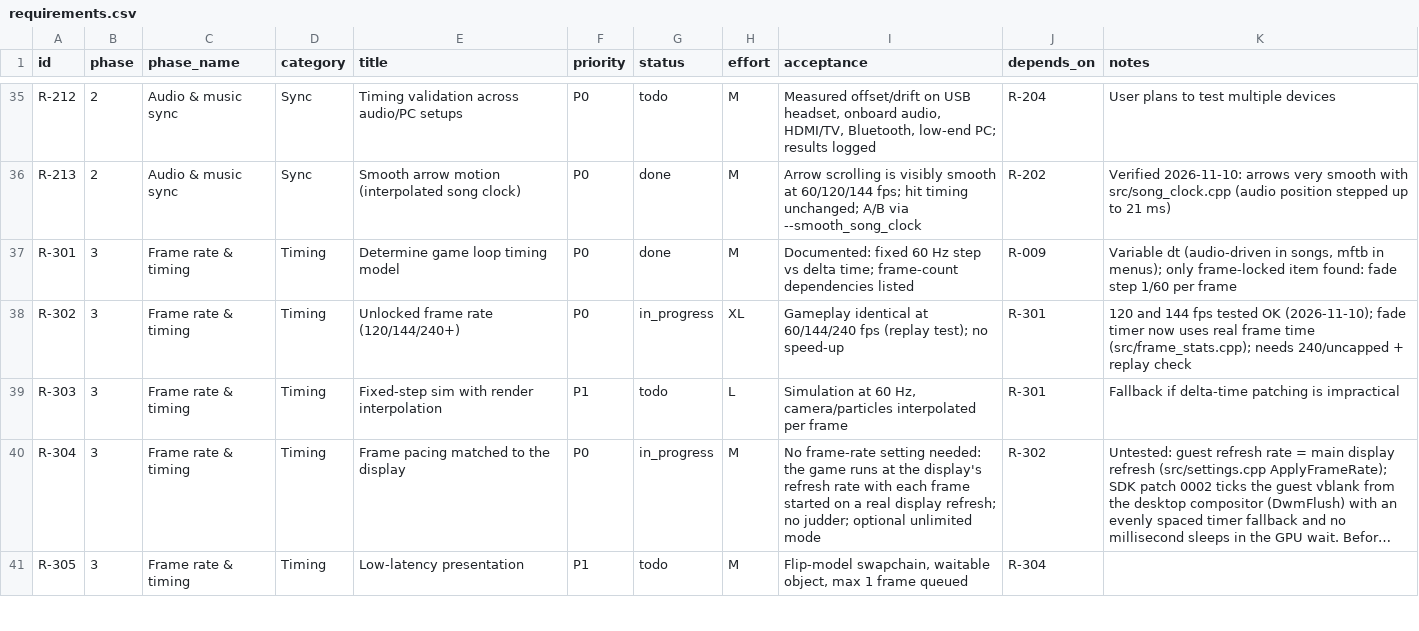
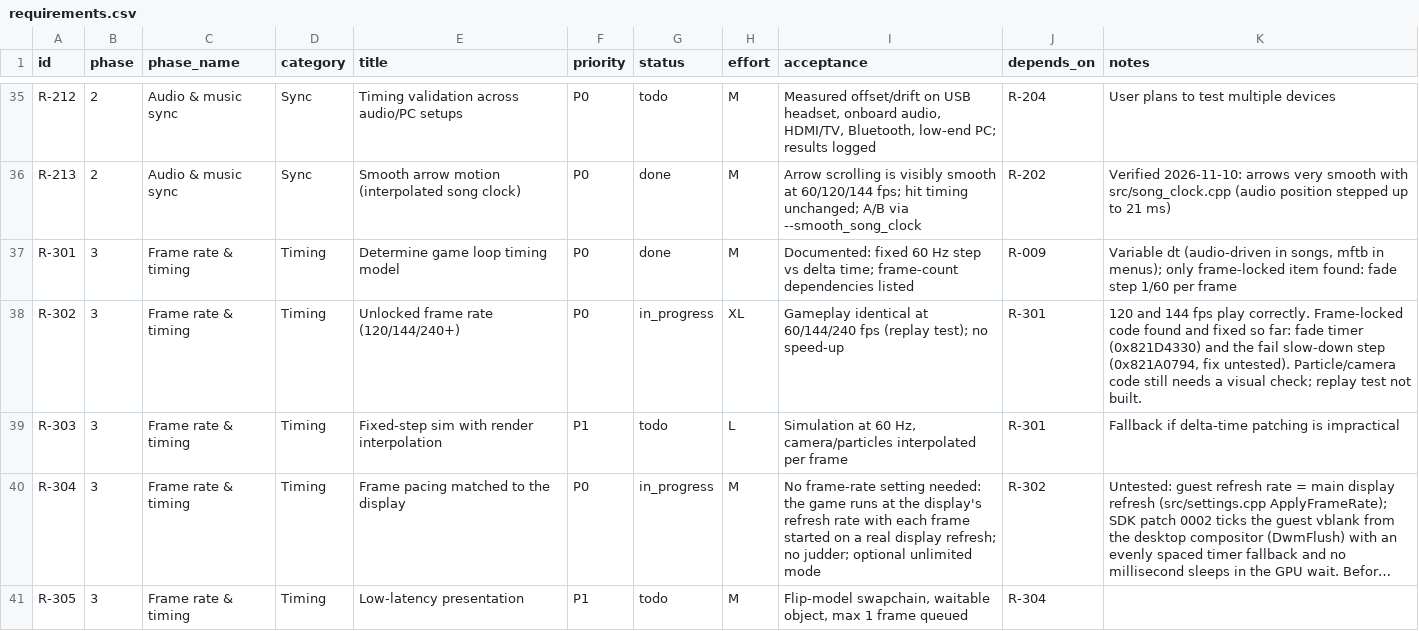
Before and after one commit to CorrieDivitt/BoomBoomRocketRevolution, a CSV file: docs/requirements.csv, drawn as a sheet; only a part is shown, gaps mark what is left out; long unchanged cells end in …; the diff covers the shown part only.

```diff
--- a/docs/requirements.csv
+++ b/docs/requirements.csv
@@ -37,3 +37,3 @@ R-213,2,Audio & music sync,Sync,Smooth arrow motion (interpolated song clock),P0
 R-301,3,Frame rate & timing,Timing,Determine game loop timing model,P0,done,M,Documented: fixed 60 Hz step vs delta time; frame-count dependencies listed,R-009,"Variable dt (audio-driven in songs, mftb in menus); only frame-locked item found: fade step 1/60 per frame"
-R-302,3,Frame rate & timing,Timing,Unlocked frame rate (120/144/240+),P0,in_progress,XL,Gameplay identical at 60/144/240 fps (replay test); no speed-up,R-301,120 and 144 fps tested OK (2026-11-10); fade timer now uses real frame time (src/frame_stats.cpp); needs 240/uncapped + replay check
+R-302,3,Frame rate & timing,Timing,Unlocked frame rate (120/144/240+),P0,in_progress,XL,Gameplay identical at 60/144/240 fps (replay test); no speed-up,R-301,"120 and 144 fps play correctly. Frame-locked code found and fixed so far: fade timer (0x821D4330) and the fail slow-down step (0x821A0794, fix untested). Particle/camera code still needs a visual check; replay test not built."
 R-303,3,Frame rate & timing,Timing,Fixed-step sim with render interpolation,P1,todo,L,"Simulation at 60 Hz, camera/particles interpolated per frame",R-301,Fallback if delta-time patching is impractical
```
Also changed, not shown: 5 edited cells elsewhere in this file, 10 other files.
